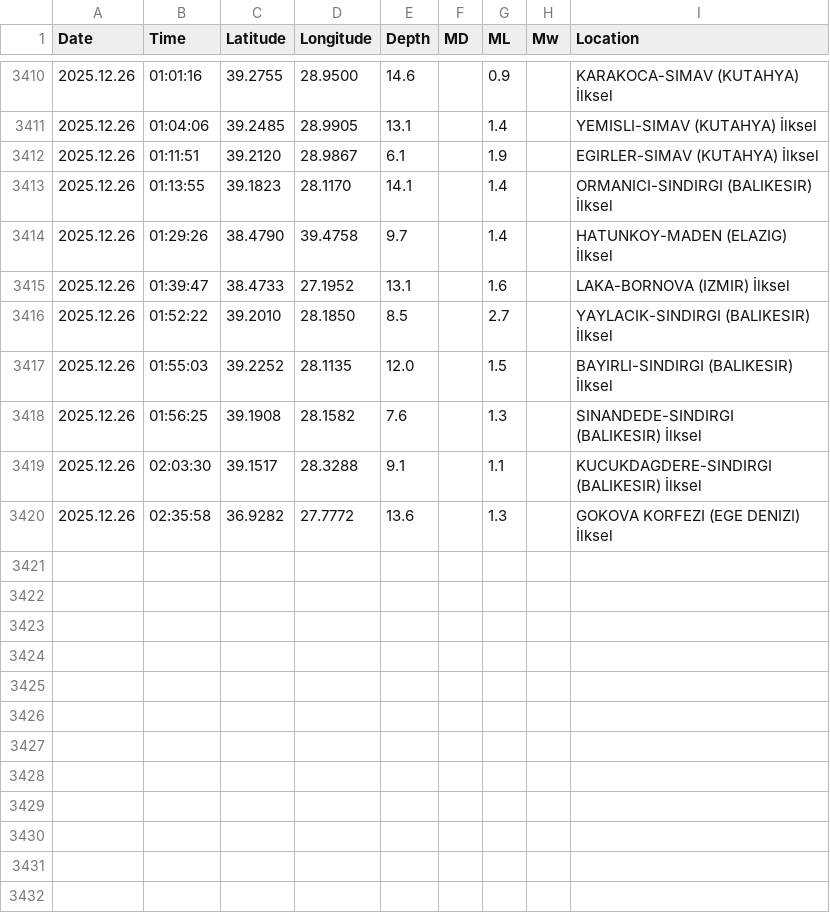
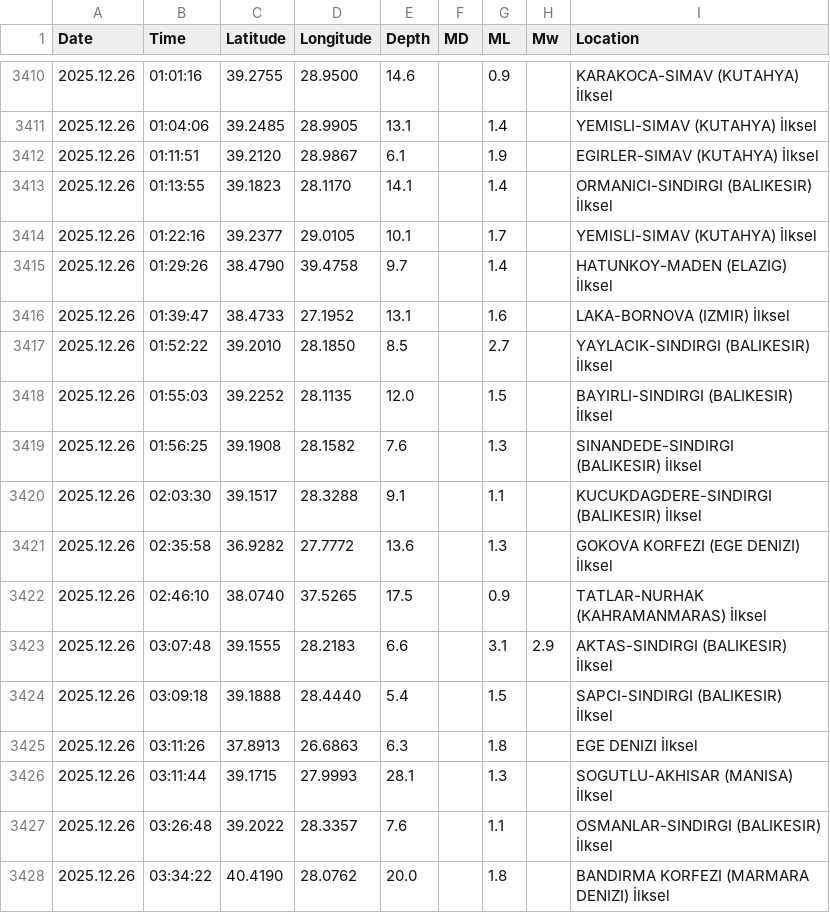
Before and after one commit to sukruozan/turkiye-guncel-deprem-verisi, a CSV file: 2025/12.csv, drawn as a sheet; only a part is shown, gaps mark what is left out; the diff names each change by its address in the sheet, - before the commit and + after, or states it on an @@ line.

Commit message:
Automated Commit

```diff
--- a/2025/12.csv
+++ b/2025/12.csv
+row 3414: 2025.12.26 | 01:22:16 | 39.2377 | 29.0105 | 10.1 |  | 1.7 |  | YEMISLI-SIMAV (KUTAHYA) İlksel
+row 3422: 2025.12.26 | 02:46:10 | 38.0740 | 37.5265 | 17.5 |  | 0.9 |  | TATLAR-NURHAK (KAHRAMANMARAS) İlksel
+row 3423: 2025.12.26 | 03:07:48 | 39.1555 | 28.2183 | 6.6 |  | 3.1 | 2.9 | AKTAS-SINDIRGI (BALIKESIR) İlksel
+row 3424: 2025.12.26 | 03:09:18 | 39.1888 | 28.4440 | 5.4 |  | 1.5 |  | SAPCI-SINDIRGI (BALIKESIR) İlksel
+row 3425: 2025.12.26 | 03:11:26 | 37.8913 | 26.6863 | 6.3 |  | 1.8 |  | EGE DENIZI İlksel
+row 3426: 2025.12.26 | 03:11:44 | 39.1715 | 27.9993 | 28.1 |  | 1.3 |  | SOGUTLU-AKHISAR (MANISA) İlksel
+row 3427: 2025.12.26 | 03:26:48 | 39.2022 | 28.3357 | 7.6 |  | 1.1 |  | OSMANLAR-SINDIRGI (BALIKESIR) İlksel
+row 3428: 2025.12.26 | 03:34:22 | 40.4190 | 28.0762 | 20.0 |  | 1.8 |  | BANDIRMA KORFEZI (MARMARA DENIZI) İlksel
```
